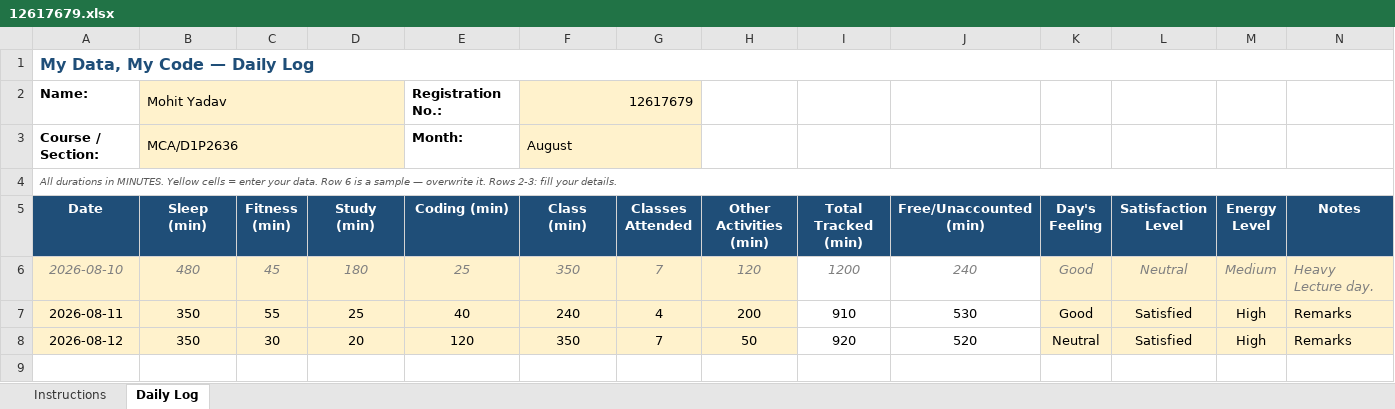
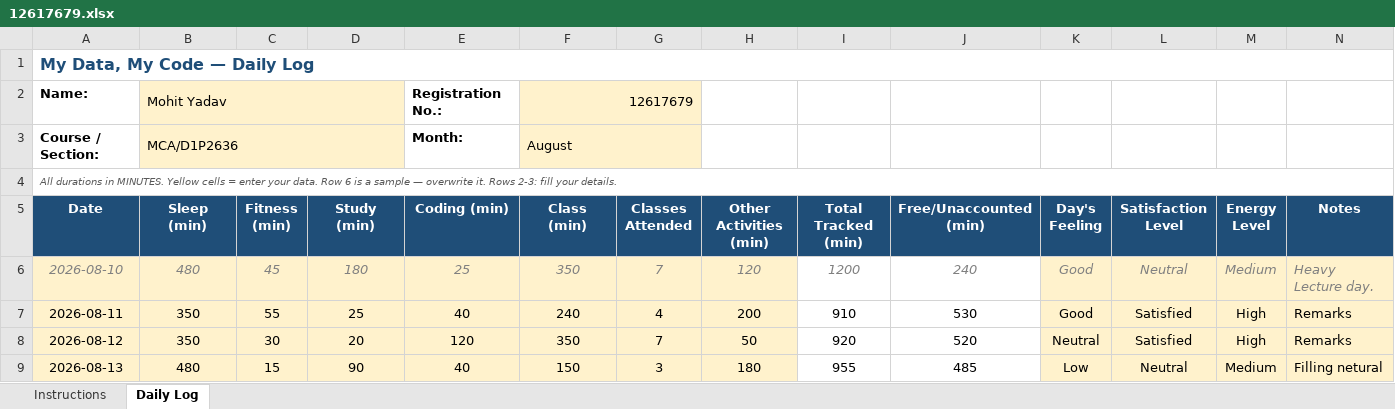
Before and after one commit to Mohit-2708/CAP776, an Excel workbook: 12617679.xlsx, sheet Daily Log, drawn as a sheet; values as stored, in another font and other column widths than the file's, no borders; conditional formats not drawn; the diff names each change by its address in the sheet, - before the commit and + after, or states it on an @@ line.

Commit message:
fourth commit

```diff
--- a/12617679.xlsx (sheet Daily Log)
+++ b/12617679.xlsx (sheet Daily Log)
+row 9: 2026-08-13 | 480 | 15 | 90 | 40 | 150 | 3 | 180 | 955 | 485 | Low | Neutral | Medium | Filling netural
```
